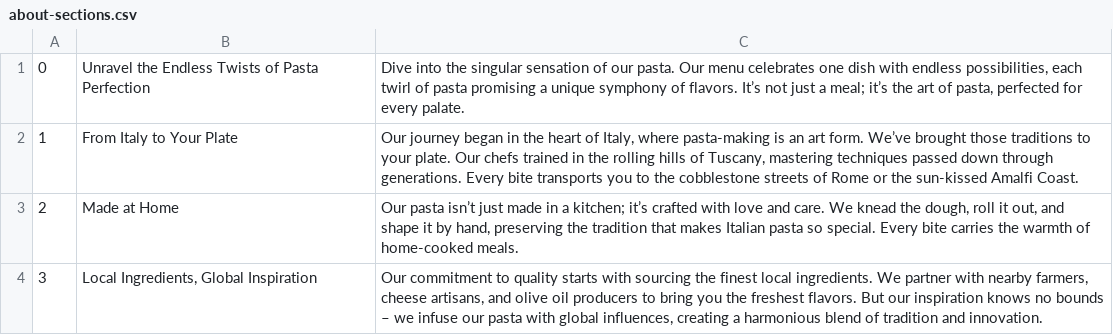
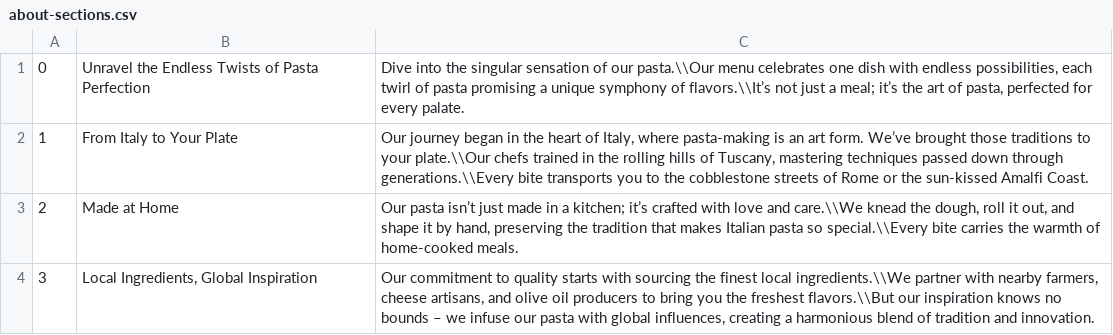
Before and after one commit to frarosset/restaurant-page, a CSV file: src/data/about-sections.csv, drawn as a sheet.

Commit message:
Minor changes in DOM structure of About section.

```diff
--- a/src/data/about-sections.csv
+++ b/src/data/about-sections.csv
@@ -1,4 +1,4 @@
-0,"Unravel the Endless Twists of Pasta Perfection","Dive into the singular sensation of our pasta. Our menu celebrates one dish with endless possibilities, each twirl of pasta promising a unique symphony of flavors. It’s not just a meal; it’s the art of pasta, perfected for every palate."
-1,"From Italy to Your Plate","Our journey began in the heart of Italy, where pasta-making is an art form. We’ve brought those traditions to your plate. Our chefs trained in the rolling hills of Tuscany, mastering techniques passed down through generations. Every bite transports you to the cobblestone streets of Rome or the sun-kissed Amalfi Coast."
-2,"Made at Home","Our pasta isn’t just made in a kitchen; it’s crafted with love and care. We knead the dough, roll it out, and shape it by hand, preserving the tradition that makes Italian pasta so special. Every bite carries the warmth of home-cooked meals."
-3,"Local Ingredients, Global Inspiration","Our commitment to quality starts with sourcing the finest local ingredients. We partner with nearby farmers, cheese artisans, and olive oil producers to bring you the freshest flavors. But our inspiration knows no bounds – we infuse our pasta with global influences, creating a harmonious blend of tradition and innovation."
+0,"Unravel the Endless Twists of Pasta Perfection","Dive into the singular sensation of our pasta.\\Our menu celebrates one dish with endless possibilities, each twirl of pasta promising a unique symphony of flavors.\\It’s not just a meal; it’s the art of pasta, perfected for every palate."
+1,"From Italy to Your Plate","Our journey began in the heart of Italy, where pasta-making is an art form. We’ve brought those traditions to your plate.\\Our chefs trained in the rolling hills of Tuscany, mastering techniques passed down through generations.\\Every bite transports you to the cobblestone streets of Rome or the sun-kissed Amalfi Coast."
+2,"Made at Home","Our pasta isn’t just made in a kitchen; it’s crafted with love and care.\\We knead the dough, roll it out, and shape it by hand, preserving the tradition that makes Italian pasta so special.\\Every bite carries the warmth of home-cooked meals."
+3,"Local Ingredients, Global Inspiration","Our commitment to quality starts with sourcing the finest local ingredients.\\We partner with nearby farmers, cheese artisans, and olive oil producers to bring you the freshest flavors.\\But our inspiration knows no bounds – we infuse our pasta with global influences, creating a harmonious blend of tradition and innovation."
```
Also changed, not shown: 3 other files.
